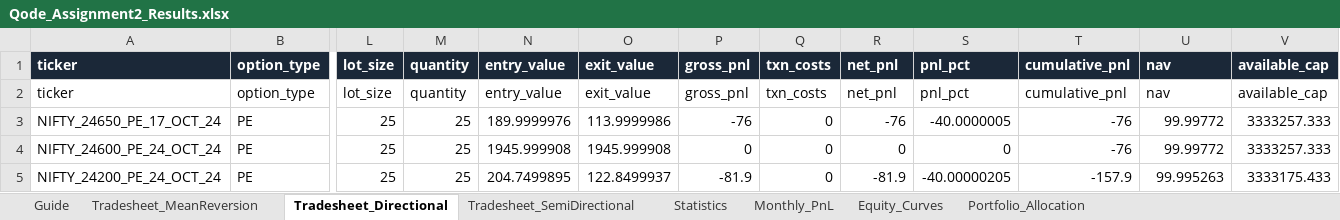
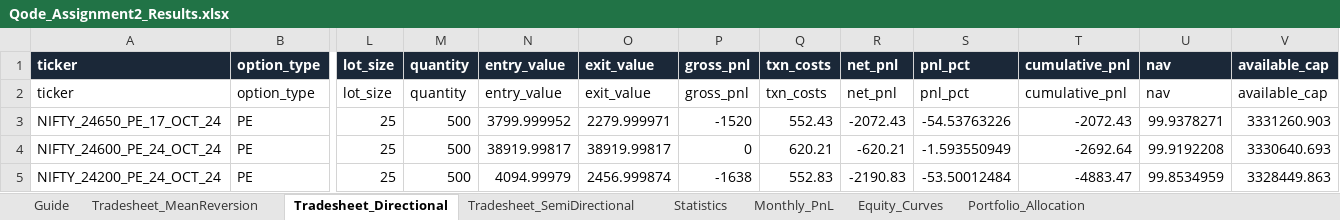
Before and after one commit to VinayJogani14/Nifty-Options-Backtest, an Excel workbook: output/Qode_Assignment2_Results.xlsx, sheet Tradesheet_Directional, drawn as a sheet; only a part is shown, gaps mark what is left out; values as stored, in another font and other column widths than the file's, no borders; conditional formats not drawn; the diff covers the shown part only; the diff names each change by its address in the sheet, - before the commit and + after, or states it on an @@ line.

Commit message:
Leverage optimization, realistic transaction costs, and HR report explanations

```diff
--- a/output/Qode_Assignment2_Results.xlsx (sheet Tradesheet_Directional)
+++ b/output/Qode_Assignment2_Results.xlsx (sheet Tradesheet_Directional)
-M3:M5 (quantity): 25
+M3:M5 (quantity): 500
-N3 (entry_value): 189.9999976
+N3 (entry_value): 3799.999952
-O3 (exit_value): 113.9999986
+O3 (exit_value): 2279.999971
-P3 (gross_pnl): -76
+P3 (gross_pnl): -1520
-Q3 (txn_costs): 0
+Q3 (txn_costs): 552.43
-R3 (net_pnl): -76
+R3 (net_pnl): -2072.43
-S3 (pnl_pct): -40.0000005
+S3 (pnl_pct): -54.53763226
-T3 (cumulative_pnl): -76
+T3 (cumulative_pnl): -2072.43
-U3 (nav): 99.99772
+U3 (nav): 99.9378271
-V3 (available_cap): 3333257.333
+V3 (available_cap): 3331260.903
-N4 (entry_value): 1945.999908
+N4 (entry_value): 38919.99817
-O4 (exit_value): 1945.999908
+O4 (exit_value): 38919.99817
-Q4 (txn_costs): 0
+Q4 (txn_costs): 620.21
-R4 (net_pnl): 0
+R4 (net_pnl): -620.21
-S4 (pnl_pct): 0
+S4 (pnl_pct): -1.593550949
-T4 (cumulative_pnl): -76
+T4 (cumulative_pnl): -2692.64
-U4 (nav): 99.99772
+U4 (nav): 99.9192208
-V4 (available_cap): 3333257.333
+V4 (available_cap): 3330640.693
-N5 (entry_value): 204.7499895
+N5 (entry_value): 4094.99979
-O5 (exit_value): 122.8499937
+O5 (exit_value): 2456.999874
-P5 (gross_pnl): -81.9
+P5 (gross_pnl): -1638
-Q5 (txn_costs): 0
+Q5 (txn_costs): 552.83
-R5 (net_pnl): -81.9
+R5 (net_pnl): -2190.83
-S5 (pnl_pct): -40.00000205
+S5 (pnl_pct): -53.50012484
-T5 (cumulative_pnl): -157.9
+T5 (cumulative_pnl): -4883.47
-U5 (nav): 99.995263
+U5 (nav): 99.8534959
-V5 (available_cap): 3333175.433
+V5 (available_cap): 3328449.863
```
Also changed, not shown: 208 edited cells elsewhere in this sheet, sheet Tradesheet_MeanReversion, sheet Tradesheet_SemiDirectional, sheet Equity_Curves, sheet Statistics, sheet Monthly_PnL, sheet Portfolio_Allocation, 16 other files.
